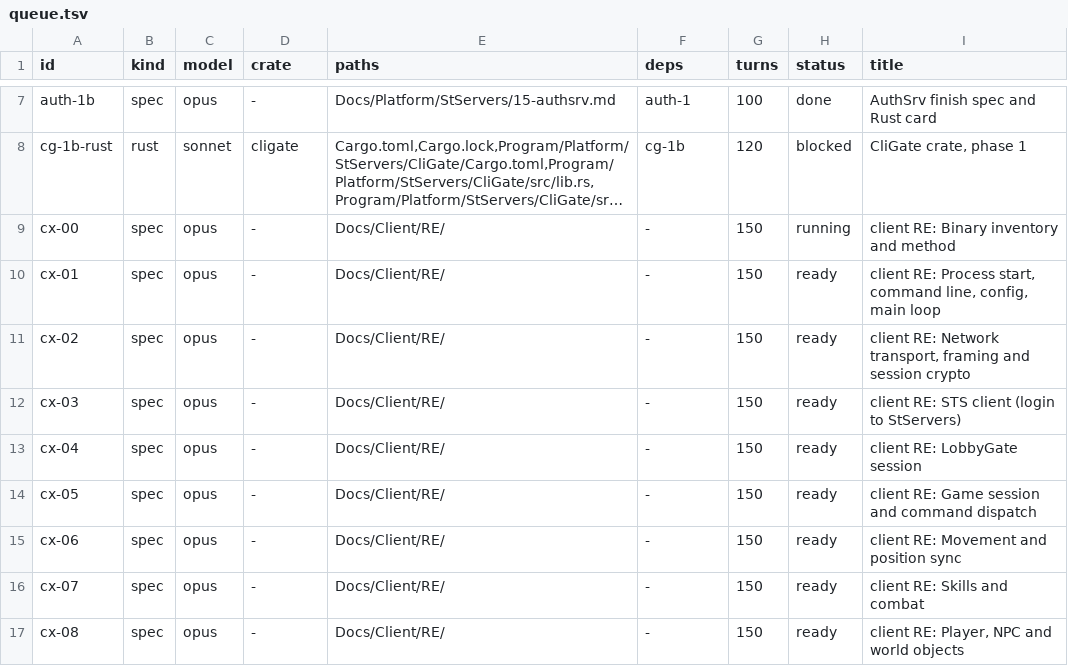
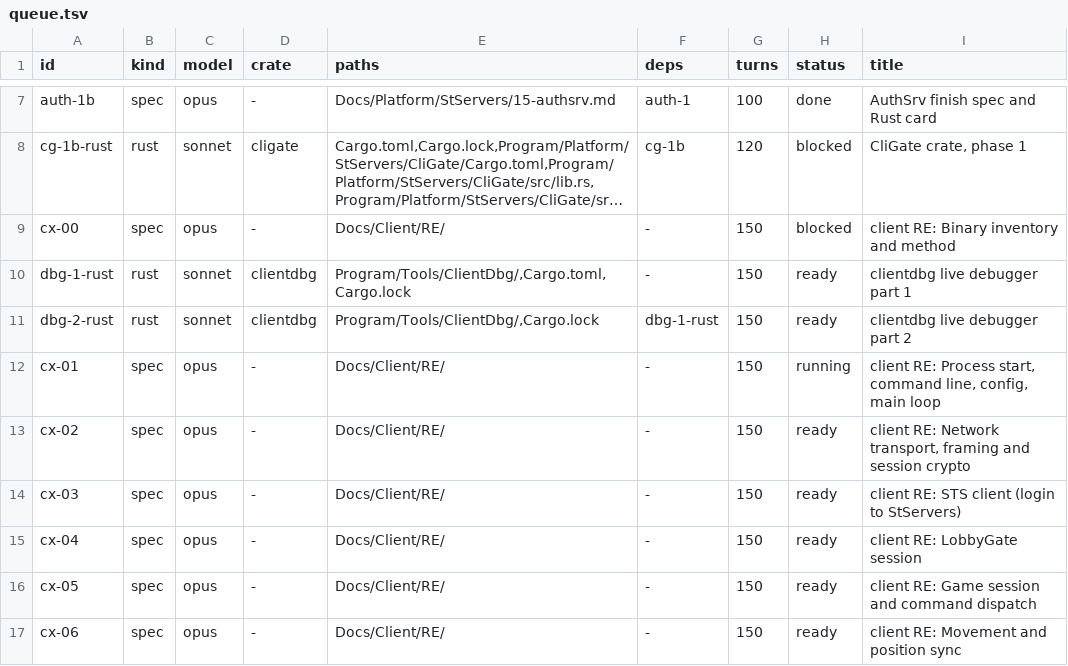
Before and after one commit to I-Juzi/slopemulator, a TSV file: tools/slices/queue.tsv, drawn as a sheet; only a part is shown, gaps mark what is left out; the shorter side is filled out with more unchanged rows; long unchanged cells end in …; addresses are those after the commit; the diff names each change by its address in the sheet, - before the commit and + after, or states it on an @@ line.

```diff
--- a/tools/slices/queue.tsv
+++ b/tools/slices/queue.tsv
-H9 (status): running
+H9 (status): blocked
+row 10: dbg-1-rust | rust | sonnet | clientdbg | Program/Tools/ClientDbg/,Cargo.toml,Cargo.lock | - | 150 | ready | clientdbg live debugger part 1
+row 11: dbg-2-rust | rust | sonnet | clientdbg | Program/Tools/ClientDbg/,Cargo.lock | dbg-1-rust | 150 | ready | clientdbg live debugger part 2
-H12 (status): ready
+H12 (status): running
```
Also changed, not shown: 3 other files.
